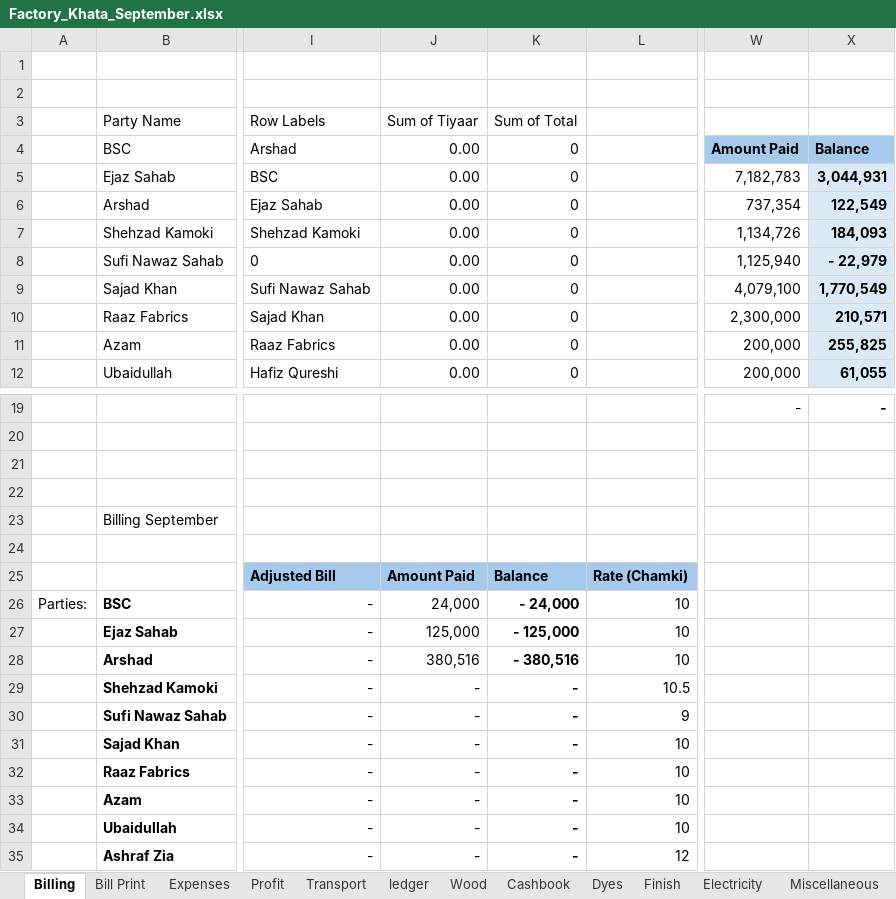
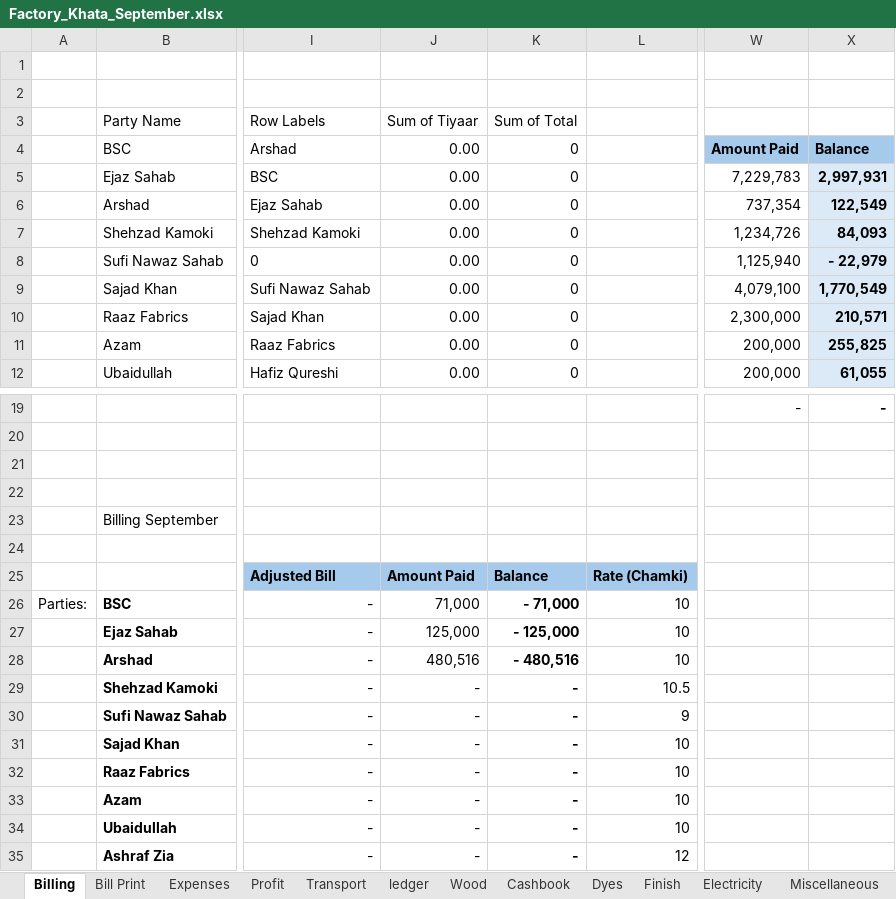
Before and after one commit to omerrazzaq4/AlHamd_Sept, an Excel workbook: Factory_Khata_September.xlsx, sheet Billing, drawn as a sheet; only a part is shown, gaps mark what is left out; values as stored, in another font and other column widths than the file's, no borders; table styles not drawn; the diff names each change by its address in the sheet, - before the commit and + after, or states it on an @@ line.

```diff
--- a/Factory_Khata_September.xlsx (sheet Billing)
+++ b/Factory_Khata_September.xlsx (sheet Billing)
-W5: 7,182,783
+W5: 7,229,783
-X5: 3,044,931
+X5: 2,997,931
-W7: 1,134,726
+W7: 1,234,726
-X7: 184,093
+X7: 84,093
-J26: 24,000
+J26: 71,000
-K26: - 24,000
+K26: - 71,000
-J28: 380,516
+J28: 480,516
-K28: - 380,516
+K28: - 480,516
```
Also changed, not shown: sheet Cashbook, sheet Profit, sheet Balance, sheet Expenses, sheet Bill Print, sheet Running Acc, charts or pictures.
